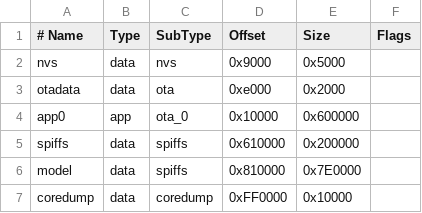
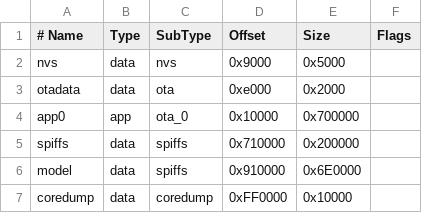
Before and after one commit to WanderROS/esp32s3-lcd17, a CSV file: esp_sr_16_large.csv, drawn as a sheet.

```diff
--- a/esp_sr_16_large.csv
+++ b/esp_sr_16_large.csv
@@ -3,5 +3,5 @@ nvs,      data, nvs,       0x9000,   0x5000,
 otadata,  data, ota,       0xe000,   0x2000,
-app0,     app,  ota_0,    0x10000, 0x600000,
-spiffs,   data, spiffs,  0x610000, 0x200000,
-model,    data, spiffs,  0x810000, 0x7E0000,
+app0,     app,  ota_0,    0x10000, 0x700000,
+spiffs,   data, spiffs,  0x710000, 0x200000,
+model,    data, spiffs,  0x910000, 0x6E0000,
 coredump, data, coredump,0xFF0000,  0x10000,
```
Also changed, not shown: 5 other files.
